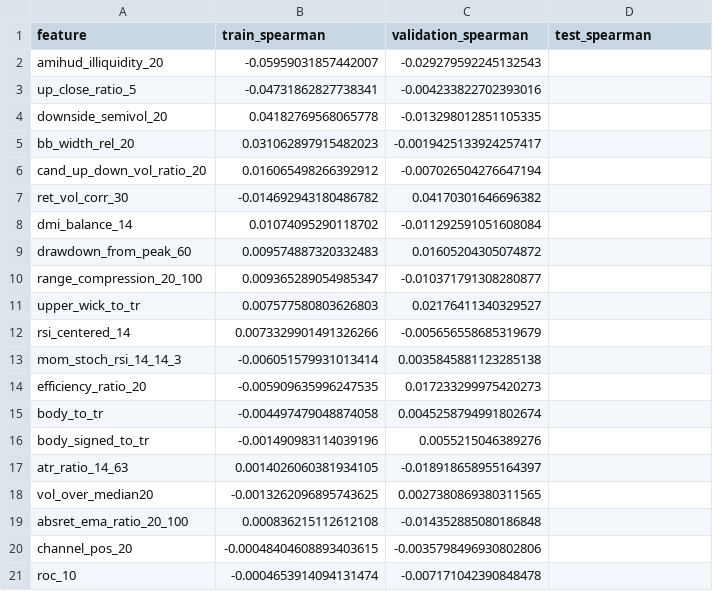
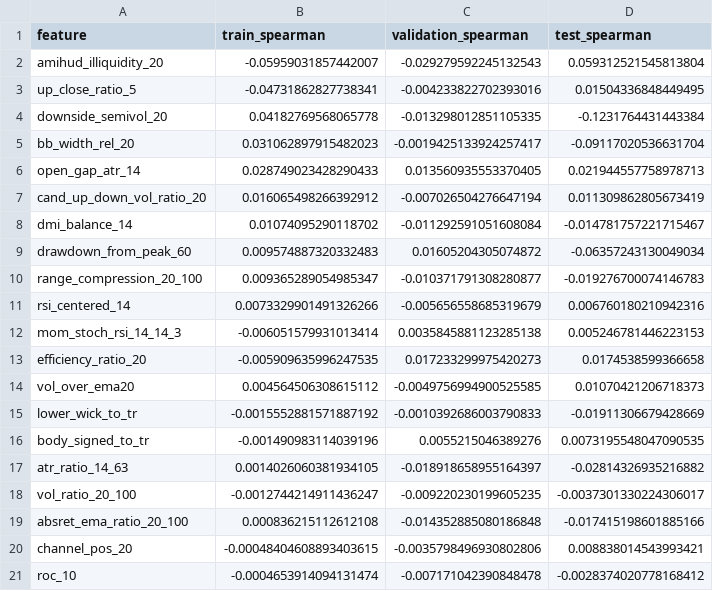
Before and after one commit to m-danaee/trading_platform, a CSV file: outputs/reports/spearman_correlation_short.csv, drawn as a sheet.

Commit message:
Update reports and feature selections for long and short strategies
- Modified Spearman correlation outputs for long and short strategies, adding new features and updating values.
- Adjusted strategy evaluation metrics for both long and short strategies, reflecting improved performance metrics.
- Updated equity and performance reports for long and short strategies, including per-symbol performance metrics.
- Revised selected features JSON files to reflect new scores and feature importance.
- Enhanced rule sets in short strategy configuration for better risk management and performance.
- Updated symbol clusters to reflect changes in strategy and performance metrics.

```diff
--- a/outputs/reports/spearman_correlation_short.csv
+++ b/outputs/reports/spearman_correlation_short.csv
@@ -1,21 +1,21 @@
 feature,train_spearman,validation_spearman,test_spearman
-amihud_illiquidity_20,-0.05959031857442007,-0.029279592245132543,
-up_close_ratio_5,-0.04731862827738341,-0.004233822702393016,
-downside_semivol_20,0.04182769568065778,-0.013298012851105335,
-bb_width_rel_20,0.031062897915482023,-0.0019425133924257417,
-cand_up_down_vol_ratio_20,0.016065498266392912,-0.007026504276647194,
-ret_vol_corr_30,-0.014692943180486782,0.04170301646696382,
-dmi_balance_14,0.01074095290118702,-0.011292591051608084,
-drawdown_from_peak_60,0.009574887320332483,0.01605204305074872,
-range_compression_20_100,0.009365289054985347,-0.010371791308280877,
-upper_wick_to_tr,0.007577580803626803,0.02176411340329527,
-rsi_centered_14,0.0073329901491326266,-0.005656558685319679,
-mom_stoch_rsi_14_14_3,-0.006051579931013414,0.0035845881123285138,
-efficiency_ratio_20,-0.005909635996247535,0.017233299975420273,
-body_to_tr,-0.004497479048874058,0.0045258794991802674,
-body_signed_to_tr,-0.001490983114039196,0.0055215046389276,
-atr_ratio_14_63,0.0014026060381934105,-0.018918658955164397,
-vol_over_median20,-0.0013262096895743625,0.0027380869380311565,
-absret_ema_ratio_20_100,0.000836215112612108,-0.014352885080186848,
-channel_pos_20,-0.00048404608893403615,-0.0035798496930802806,
-roc_10,-0.0004653914094131474,-0.007171042390848478,
+amihud_illiquidity_20,-0.05959031857442007,-0.029279592245132543,0.059312521545813804
+up_close_ratio_5,-0.04731862827738341,-0.004233822702393016,0.01504336848449495
+downside_semivol_20,0.04182769568065778,-0.013298012851105335,-0.1231764431443384
+bb_width_rel_20,0.031062897915482023,-0.0019425133924257417,-0.09117020536631704
+open_gap_atr_14,0.028749023428290433,0.013560935553370405,0.021944557758978713
+cand_up_down_vol_ratio_20,0.016065498266392912,-0.007026504276647194,0.011309862805673419
+dmi_balance_14,0.01074095290118702,-0.011292591051608084,-0.014781757221715467
+drawdown_from_peak_60,0.009574887320332483,0.01605204305074872,-0.06357243130049034
+range_compression_20_100,0.009365289054985347,-0.010371791308280877,-0.019276700074146783
+rsi_centered_14,0.0073329901491326266,-0.005656558685319679,0.006760180210942316
+mom_stoch_rsi_14_14_3,-0.006051579931013414,0.0035845881123285138,0.005246781446223153
+efficiency_ratio_20,-0.005909635996247535,0.017233299975420273,0.0174538599366658
+vol_over_ema20,0.004564506308615112,-0.0049756994900525585,0.01070421206718373
+lower_wick_to_tr,-0.0015552881571887192,-0.0010392686003790833,-0.01911306679428669
+body_signed_to_tr,-0.001490983114039196,0.0055215046389276,0.0073195548047090535
+atr_ratio_14_63,0.0014026060381934105,-0.018918658955164397,-0.02814326935216882
+vol_ratio_20_100,-0.0012744214911436247,-0.009220230199605235,-0.0037301330224306017
+absret_ema_ratio_20_100,0.000836215112612108,-0.014352885080186848,-0.017415198601885166
+channel_pos_20,-0.00048404608893403615,-0.0035798496930802806,0.008838014543993421
+roc_10,-0.0004653914094131474,-0.007171042390848478,-0.0028374020778168412
```
Also changed, not shown: outputs/reports/spearman_correlation_long.csv, outputs/reports/strategy_evaluation_long.csv, 54 other files.
